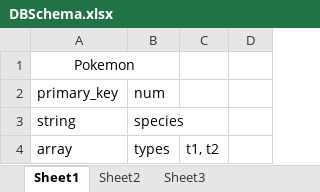
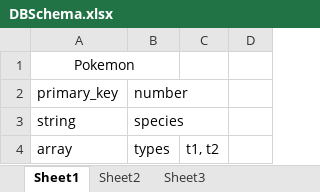
Before and after one commit to AesaKamar/Pokedex, an Excel workbook: DBSchema.xlsx, sheet Sheet1, drawn as a sheet; only a part is shown; values as stored, in another font and other column widths than the file's, no borders; the diff covers the shown part only; the diff names each change by its address in the sheet, - before the commit and + after, or states it on an @@ line.

```diff
--- a/DBSchema.xlsx (sheet Sheet1)
+++ b/DBSchema.xlsx (sheet Sheet1)
-B2: num
+B2: number
```
Also changed, not shown: 26 added rows elsewhere in this sheet.
